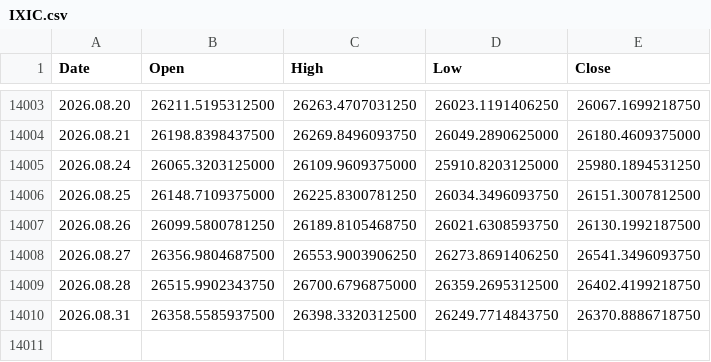
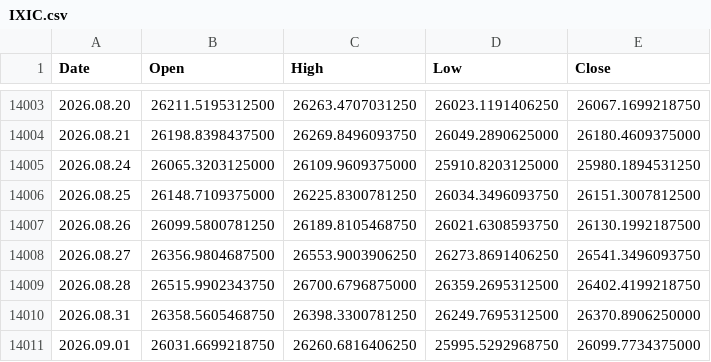
Before and after one commit to njh7799/investment, a CSV file: assets/IXIC.csv, drawn as a sheet; only a part is shown, gaps mark what is left out.

```diff
--- a/assets/IXIC.csv
+++ b/assets/IXIC.csv
@@ -14009,2 +14009,3 @@ Date,Open,High,Low,Close
 2026.08.28,26515.9902343750,26700.6796875000,26359.2695312500,26402.4199218750
-2026.08.31,26358.5585937500,26398.3320312500,26249.7714843750,26370.8886718750
+2026.08.31,26358.5605468750,26398.3300781250,26249.7695312500,26370.8906250000
+2026.09.01,26031.6699218750,26260.6816406250,25995.5292968750,26099.7734375000
```
Also changed, not shown: assets/QQQ.csv, assets/SGOV.csv, 2 other files.
